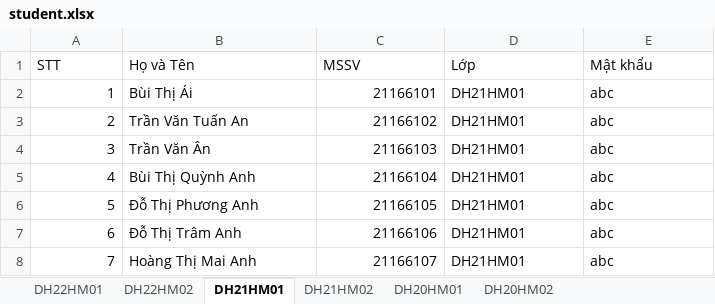
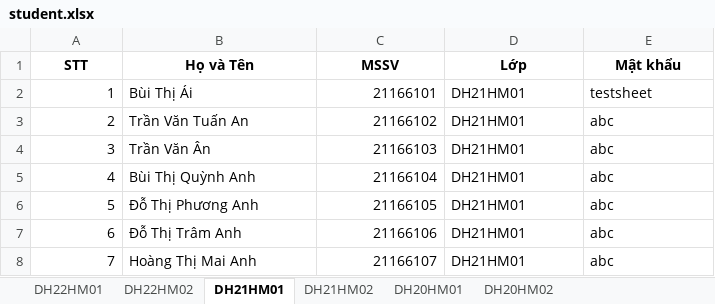
Before and after one commit to PhTh1789/Tieu_luan, an Excel workbook: account/student.xlsx, sheet DH21HM01, drawn as a sheet; only a part is shown; values as stored, in another font and other column widths than the file's, no borders; the diff names each change by its address in the sheet, - before the commit and + after, or states it on an @@ line.

```diff
--- a/account/student.xlsx (sheet DH21HM01)
+++ b/account/student.xlsx (sheet DH21HM01)
@@ A1:E1 bold: off → on, alignment: left → center @@
-E2 (Mật khẩu): abc
+E2 (Mật khẩu): testsheet
```
Also changed, not shown: sheet DH20HM01, sheet DH22HM01, sheet DH22HM02, sheet DH21HM02, sheet DH20HM02, 3 other files.
